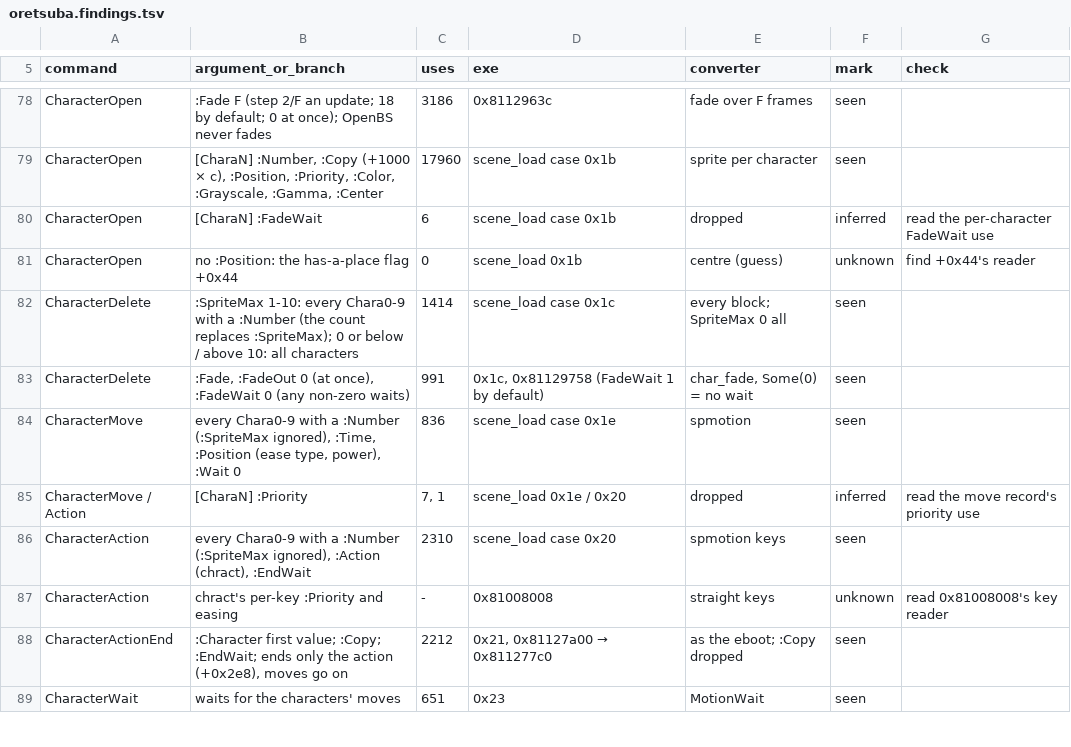
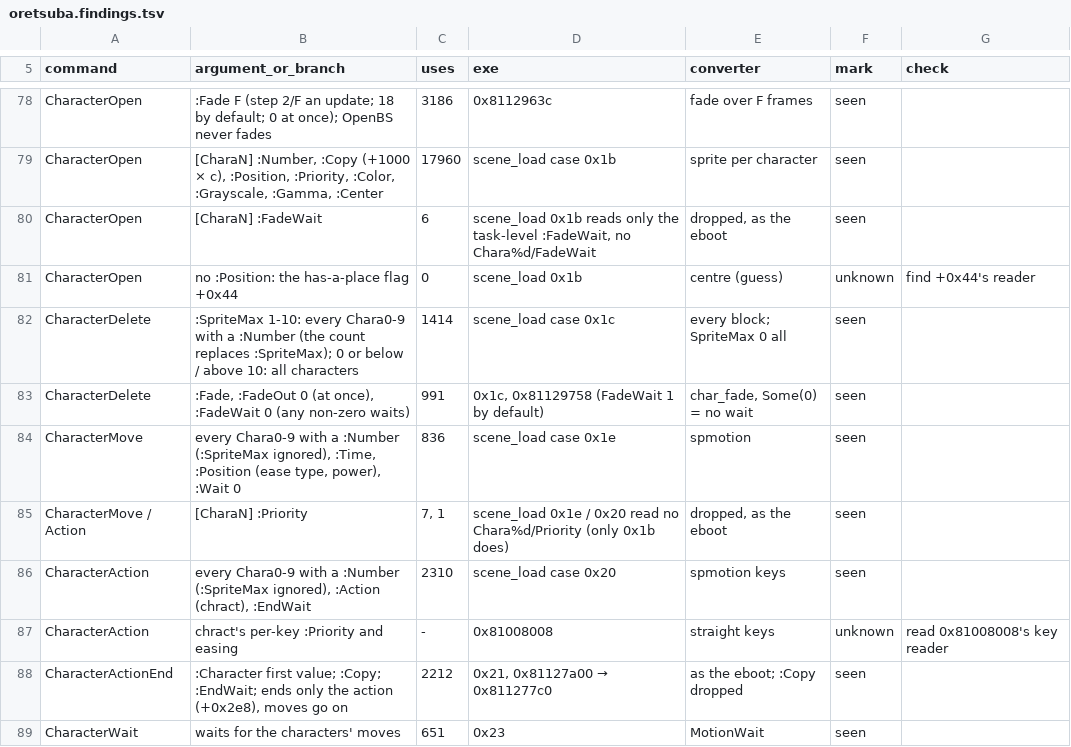
Before and after one commit to blankiekun/conscripter-convert, a TSV file: docs/games/oretsuba.findings.tsv, drawn as a sheet; only a part is shown, gaps mark what is left out; the diff covers the shown part only.

```diff
--- a/docs/games/oretsuba.findings.tsv
+++ b/docs/games/oretsuba.findings.tsv
@@ -79,3 +79,3 @@ CharacterOpen	:Fade F (step 2/F an update; 18 by default; 0 at once); OpenBS nev
 CharacterOpen	[CharaN] :Number, :Copy (+1000 × c), :Position, :Priority, :Color, :Grayscale, :Gamma, :Center	17960	scene_load case 0x1b	sprite per character	seen	
-CharacterOpen	[CharaN] :FadeWait	6	scene_load case 0x1b	dropped	inferred	read the per-character FadeWait use
+CharacterOpen	[CharaN] :FadeWait	6	scene_load 0x1b reads only the task-level :FadeWait, no Chara%d/FadeWait	dropped, as the eboot	seen	
 CharacterOpen	no :Position: the has-a-place flag +0x44	0	scene_load 0x1b	centre (guess)	unknown	find +0x44's reader
@@ -84,3 +84,3 @@ CharacterDelete	:Fade, :FadeOut 0 (at once), :FadeWait 0 (any non-zero waits)	99
 CharacterMove	every Chara0-9 with a :Number (:SpriteMax ignored), :Time, :Position (ease type, power), :Wait 0	836	scene_load case 0x1e	spmotion	seen	
-CharacterMove / Action	[CharaN] :Priority	7, 1	scene_load 0x1e / 0x20	dropped	inferred	read the move record's priority use
+CharacterMove / Action	[CharaN] :Priority	7, 1	scene_load 0x1e / 0x20 read no Chara%d/Priority (only 0x1b does)	dropped, as the eboot	seen	
 CharacterAction	every Chara0-9 with a :Number (:SpriteMax ignored), :Action (chract), :EndWait	2310	scene_load case 0x20	spmotion keys	seen	
```
Also changed, not shown: 4 edited cells elsewhere in this file, research/oretsuba/names.tsv, 1 other file.
